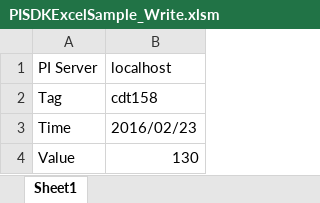
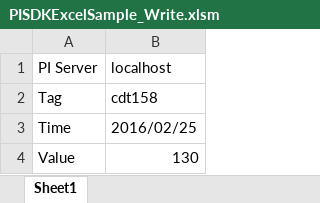
Before and after one commit to JeromeLefebvre/PISDK-Excel-Write, an Excel workbook: PISDKExcelSample_Write.xlsm, sheet Sheet1, drawn as a sheet; values as stored, in another font and other column widths than the file's, no borders; charts and pictures not drawn; the diff names each change by its address in the sheet, - before the commit and + after, or states it on an @@ line.

```diff
--- a/PISDKExcelSample_Write.xlsm (sheet Sheet1)
+++ b/PISDKExcelSample_Write.xlsm (sheet Sheet1)
-B3 (localhost): 2016/02/23
+B3 (localhost): 2016/02/25
```
Also changed, not shown: 2 other files.
